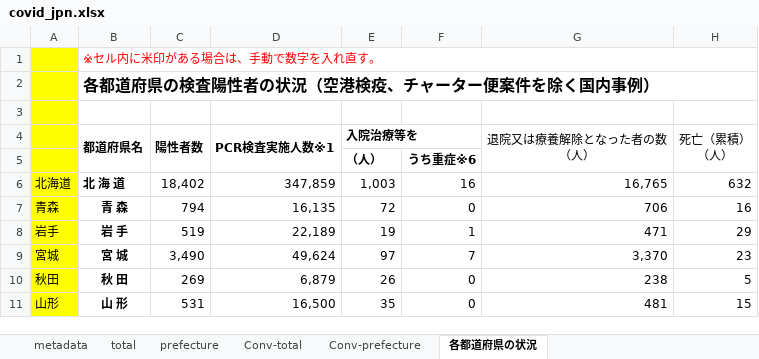
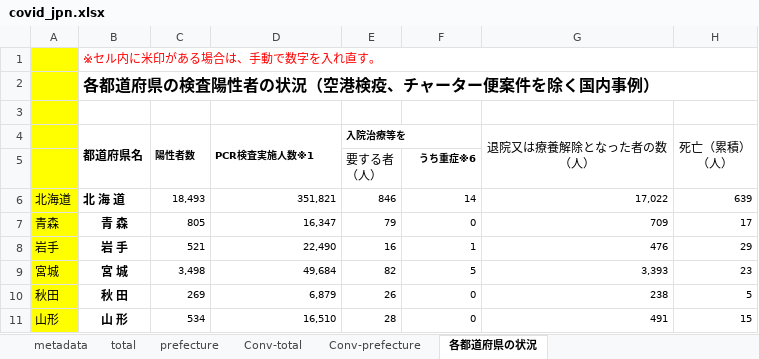
Before and after one commit to lisphilar/covid19-sir, an Excel workbook: data/japan/covid_jpn.xlsx, sheet 各都道府県の状況, drawn as a sheet; only a part is shown; values as stored, in another font and other column widths than the file's, no borders; ↵ is a line break in a cell; the diff covers the shown part only; the diff names each change by its address in the sheet, - before the commit and + after, or states it on an @@ line.

```diff
--- a/data/japan/covid_jpn.xlsx (sheet 各都道府県の状況)
+++ b/data/japan/covid_jpn.xlsx (sheet 各都道府県の状況)
@@ C4:E4 text size: smaller @@
-E5 (入院治療等を): （人）
+E5 (入院治療等を): 要する者 ↵ （人）
-E5 bold: on
+E5 bold: off
@@ F5 text size: smaller @@
-C6 (陽性者数): 18,402
+C6 (陽性者数): 18,493
@@ C6:H11 text size: smaller @@
-D6 (PCR検査実施人数※1): 347,859
+D6 (PCR検査実施人数※1): 351,821
-E6 (入院治療等を): 1,003
+E6 (入院治療等を): 846
-F6: 16
+F6: 14
-G6 (退院又は療養解除となった者の数 （人）): 16,765
+G6 (退院又は療養解除となった者の数 （人）): 17,022
-H6 (死亡（累積） （人）): 632
+H6 (死亡（累積） （人）): 639
-C7 (陽性者数): 794
+C7 (陽性者数): 805
-D7 (PCR検査実施人数※1): 16,135
+D7 (PCR検査実施人数※1): 16,347
-E7 (入院治療等を): 72
+E7 (入院治療等を): 79
-G7 (退院又は療養解除となった者の数 （人）): 706
+G7 (退院又は療養解除となった者の数 （人）): 709
-H7 (死亡（累積） （人）): 16
+H7 (死亡（累積） （人）): 17
-C8 (陽性者数): 519
+C8 (陽性者数): 521
-D8 (PCR検査実施人数※1): 22,189
+D8 (PCR検査実施人数※1): 22,490
-E8 (入院治療等を): 19
+E8 (入院治療等を): 16
-G8 (退院又は療養解除となった者の数 （人）): 471
+G8 (退院又は療養解除となった者の数 （人）): 476
-C9 (陽性者数): 3,490
+C9 (陽性者数): 3,498
-D9 (PCR検査実施人数※1): 49,624
+D9 (PCR検査実施人数※1): 49,684
-E9 (入院治療等を): 97
+E9 (入院治療等を): 82
-F9: 7
+F9: 5
-G9 (退院又は療養解除となった者の数 （人）): 3,370
+G9 (退院又は療養解除となった者の数 （人）): 3,393
-C11 (陽性者数): 531
+C11 (陽性者数): 534
-D11 (PCR検査実施人数※1): 16,500
+D11 (PCR検査実施人数※1): 16,510
-E11 (入院治療等を): 35
+E11 (入院治療等を): 28
-G11 (退院又は療養解除となった者の数 （人）): 481
+G11 (退院又は療養解除となった者の数 （人）): 491
```
Also changed, not shown: 1 added row, 1 removed row, 164 edited cells and cell formats elsewhere in this sheet, sheet prefecture, sheet Conv-prefecture, sheet Conv-total, sheet total, 2 other files.
